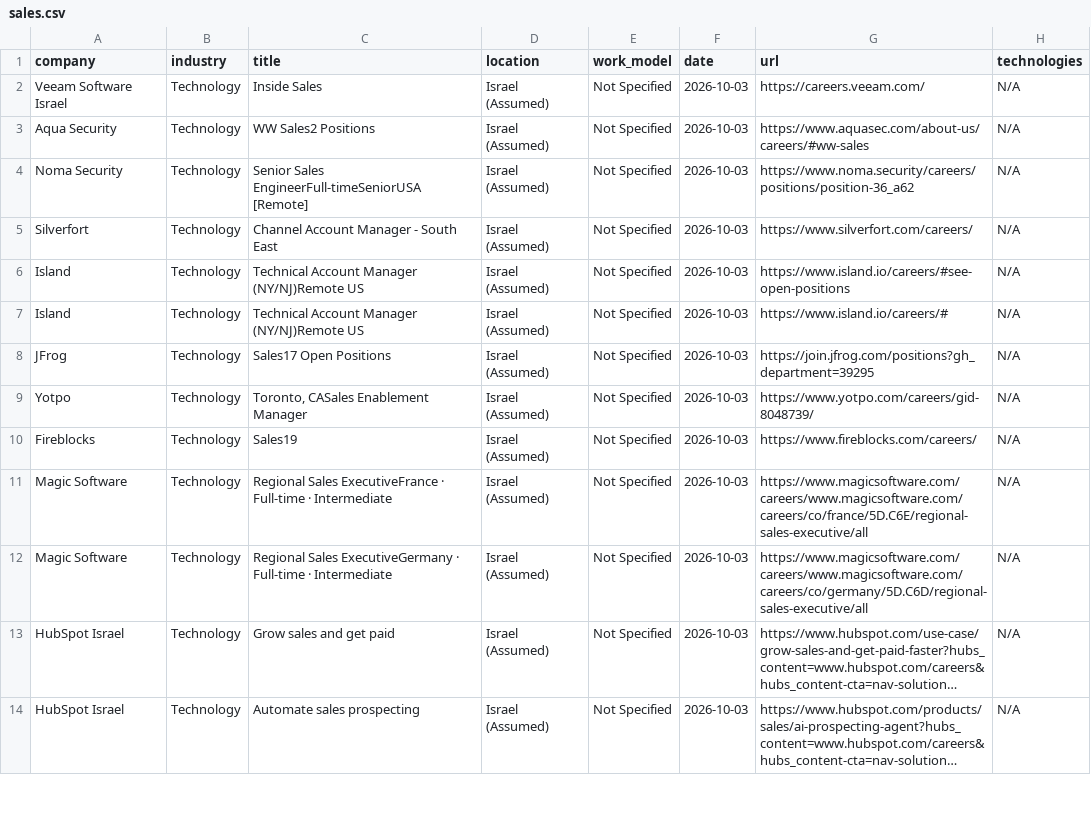
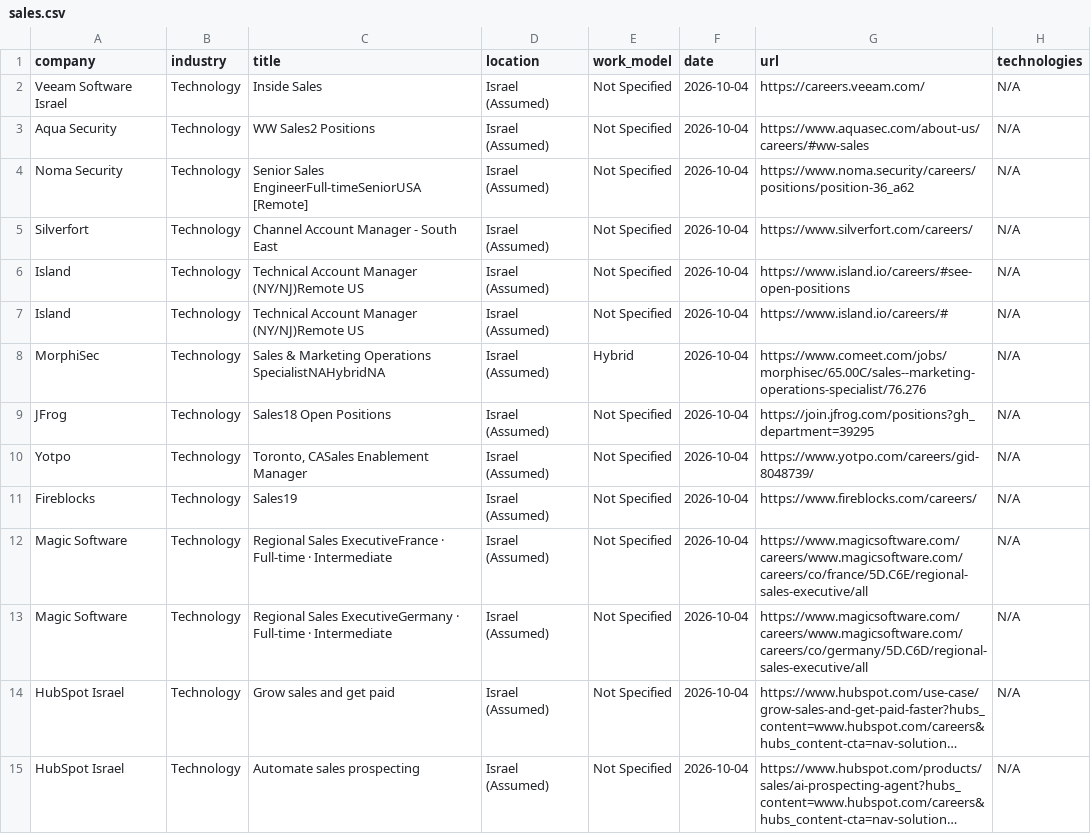
Before and after one commit to SKleeblatt/Kleeblatt-job-board, a CSV file: jobs/sales.csv, drawn as a sheet; only a part is shown; long unchanged cells end in …; addresses are those after the commit; the diff covers the shown part only; the diff names each change by its address in the sheet, - before the commit and + after, or states it on an @@ line.

```diff
--- a/jobs/sales.csv
+++ b/jobs/sales.csv
-F2:F7 (date): 2026-10-03
+F2:F7 (date): 2026-10-04
+row 8: MorphiSec | Technology | Sales & Marketing Operations SpecialistNAHybridNA | Israel (Assumed) | Hybrid | 2026-10-04 | https://www.comeet.com/jobs/morphisec/65.00C/sales--marketing-operations-specialist/76.276 | N/A
-C9 (title): Sales17 Open Positions
+C9 (title): Sales18 Open Positions
-F9:F15 (date): 2026-10-03
+F9:F15 (date): 2026-10-04
```
Also changed, not shown: 19 edited cells elsewhere in this file, jobs/data_science.csv, jobs/marketing.csv, 15 other files.
